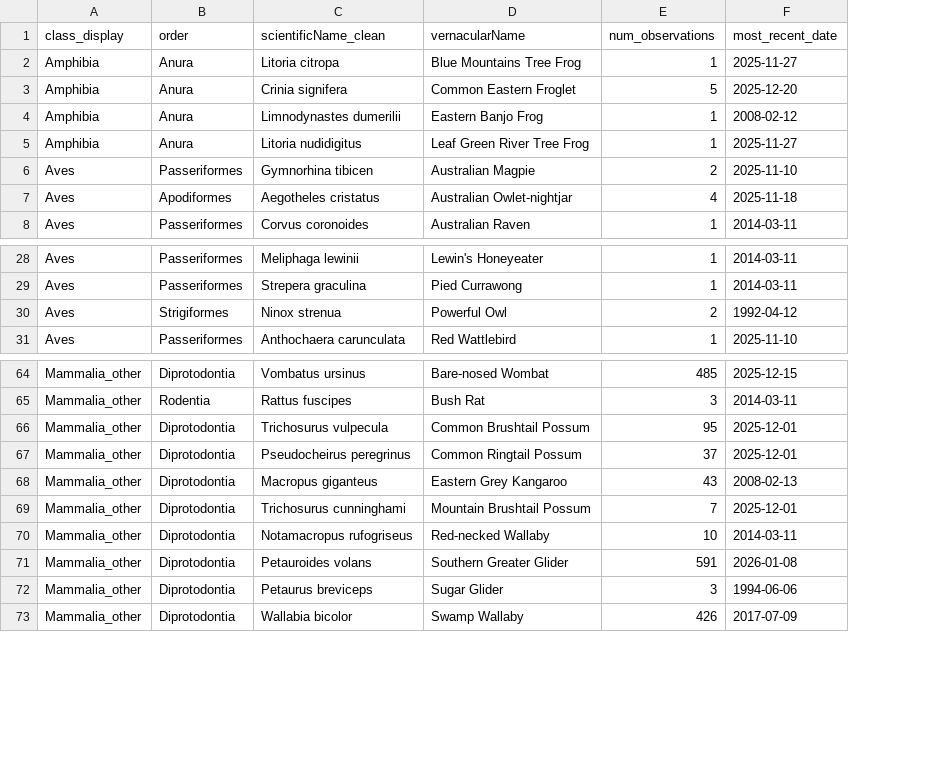
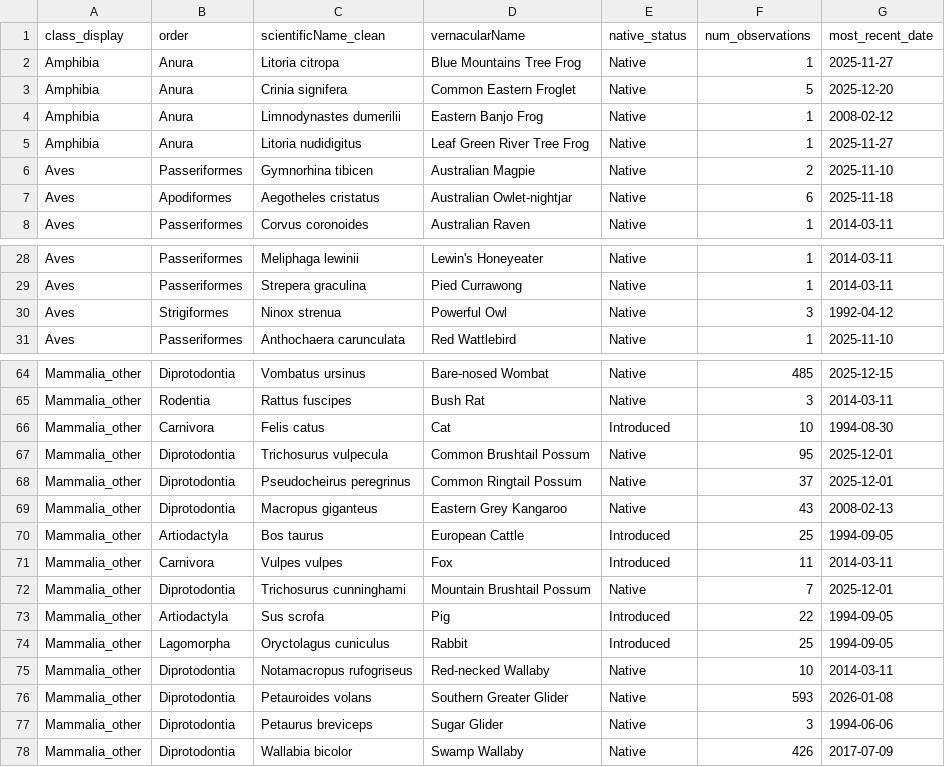
Before and after one commit to ZJUTxrq/glenbog-dataprocess, a CSV file: species_summary.csv, drawn as a sheet; only a part is shown, gaps mark what is left out; addresses are those after the commit; the diff names each change by its address in the sheet, - before the commit and + after, or states it on an @@ line.

```diff
--- a/species_summary.csv
+++ b/species_summary.csv
+column E (native_status), rows 2-8: all Native; rows 28-31: all Native; rows 64-65: Native | Native; rows 67-69: all Native; row 72: Native; rows 75-78: all Native
-F7 (num_observations): 4
+F7 (num_observations): 6
-F30 (num_observations): 2
+F30 (num_observations): 3
+row 66: Mammalia_other | Carnivora | Felis catus | Cat | Introduced | 10 | 1994-08-30
+row 70: Mammalia_other | Artiodactyla | Bos taurus | European Cattle | Introduced | 25 | 1994-09-05
+row 71: Mammalia_other | Carnivora | Vulpes vulpes | Fox | Introduced | 11 | 2014-03-11
+row 73: Mammalia_other | Artiodactyla | Sus scrofa | Pig | Introduced | 22 | 1994-09-05
+row 74: Mammalia_other | Lagomorpha | Oryctolagus cuniculus | Rabbit | Introduced | 25 | 1994-09-05
-F76 (num_observations): 591
+F76 (num_observations): 593
```
Also changed, not shown: Bird_Traits.csv, Order_Summary.csv, 9 other files.
